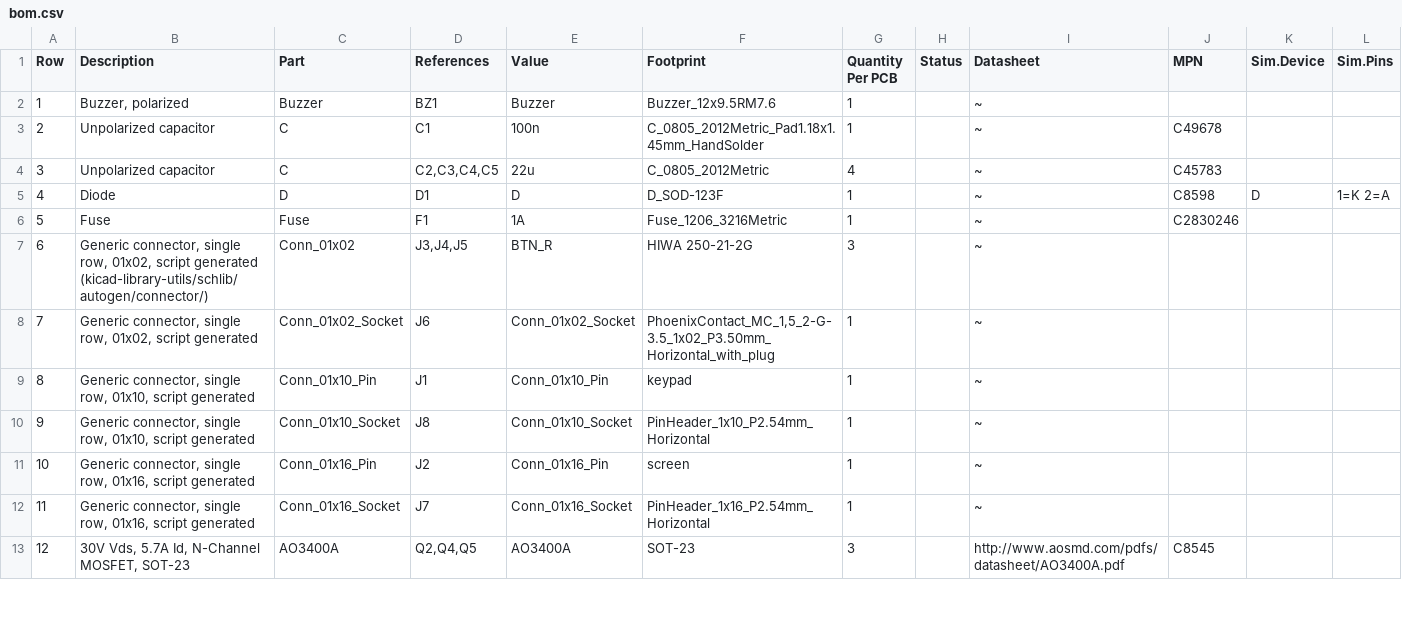
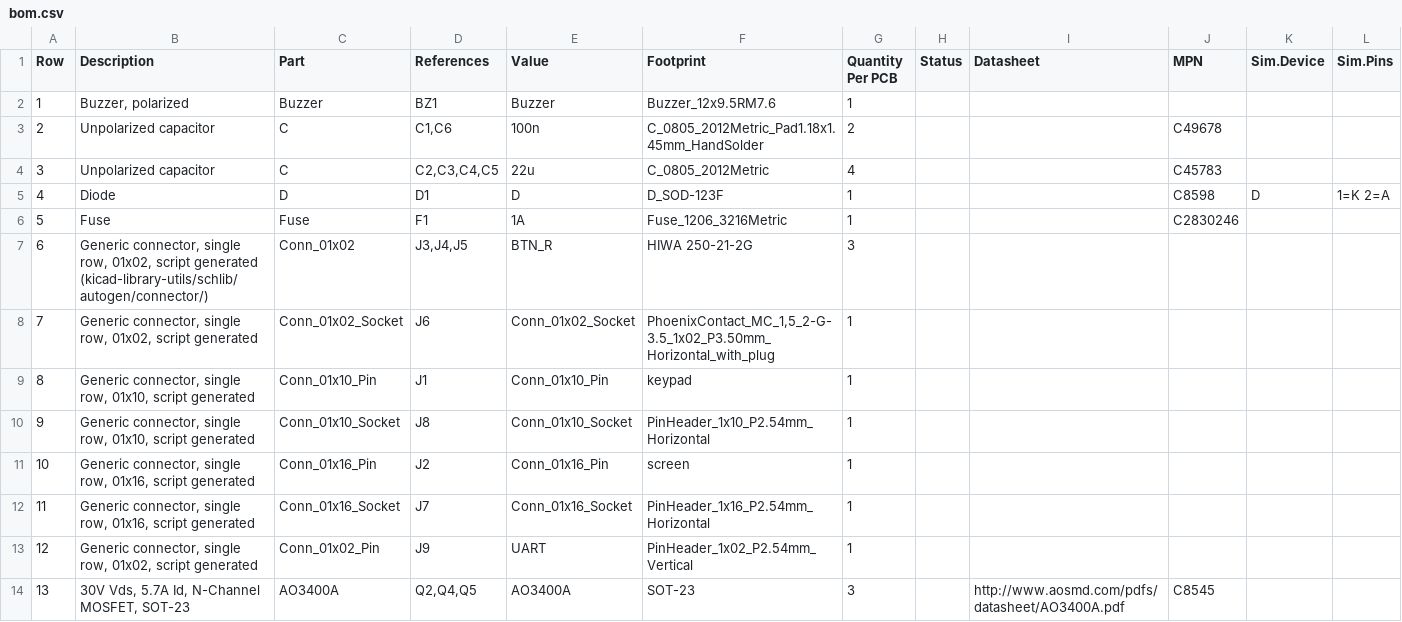
Before and after one commit to makerspacelt/airsoft-bomb-prop, a CSV file: hw/gen/bom.csv, drawn as a sheet; only a part is shown; addresses are those after the commit; the diff covers the shown part only; the diff names each change by its address in the sheet, - before the commit and + after, or states it on an @@ line.

```diff
--- a/hw/gen/bom.csv
+++ b/hw/gen/bom.csv
-I2:I12 (Datasheet): ~
+I2:I12 (Datasheet): (empty)
-D3 (References): C1
+D3 (References): C1,C6
-G3 (Quantity Per PCB): 1
+G3 (Quantity Per PCB): 2
+row 13: 12 | Generic connector, single row, 01x02, script generated | Conn_01x02_Pin | J9 | UART | PinHeader_1x02_P2.54mm_Vertical | 1
@@ column A (Row) renumbered between rows 14 and 24 @@
```
Also changed, not shown: 2 added rows, 1 removed row and 8 edited cells elsewhere in this file, hw/airsoft_bomb_v2/production/designators.csv, hw/airsoft_bomb_v2/production/positions.csv, 35 other files.
